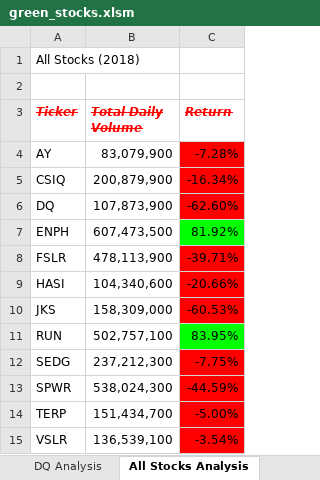
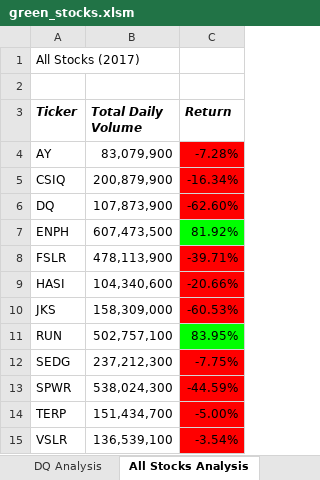
Before and after one commit to mckjack/stock-analysis, an Excel workbook: green_stocks.xlsm, sheet All Stocks Analysis, drawn as a sheet; values as stored, in another font and other column widths than the file's, no borders; charts and pictures not drawn; the diff names each change by its address in the sheet, - before the commit and + after, or states it on an @@ line.

Commit message:
Any Analysis for Any Year
Was able to put Input(Box) that would show the data for 2017 and 2018.

```diff
--- a/green_stocks.xlsm (sheet All Stocks Analysis)
+++ b/green_stocks.xlsm (sheet All Stocks Analysis)
-A1 (Ticker): All Stocks (2018)
+A1 (Ticker): All Stocks (2017)
@@ A3:C3 strikethrough: on → off, text colour: #FF0000 → black @@
```
Also changed, not shown: sheet 2017, charts or pictures.
